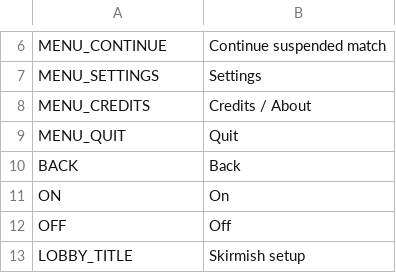
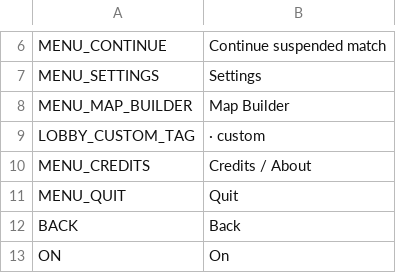
Before and after one commit to malachimurph-hub/Fracture-Line, a CSV file: locale/strings.csv, drawn as a sheet; only a part is shown, gaps mark what is left out; the shorter side is filled out with more unchanged rows.

Commit message:
M2.8 map builder: editor canvas (paint/fill/erase, brushes, place/select/move, undo/redo, pinch/pan), Map Builder screen, main-menu button, 256x256 default

```diff
--- a/locale/strings.csv
+++ b/locale/strings.csv
@@ -7,2 +7,4 @@ MENU_CONTINUE,Continue suspended match
 MENU_SETTINGS,Settings
+MENU_MAP_BUILDER,Map Builder
+LOBBY_CUSTOM_TAG,"  · custom"
 MENU_CREDITS,Credits / About
```
Also changed, not shown: 9 other files.
